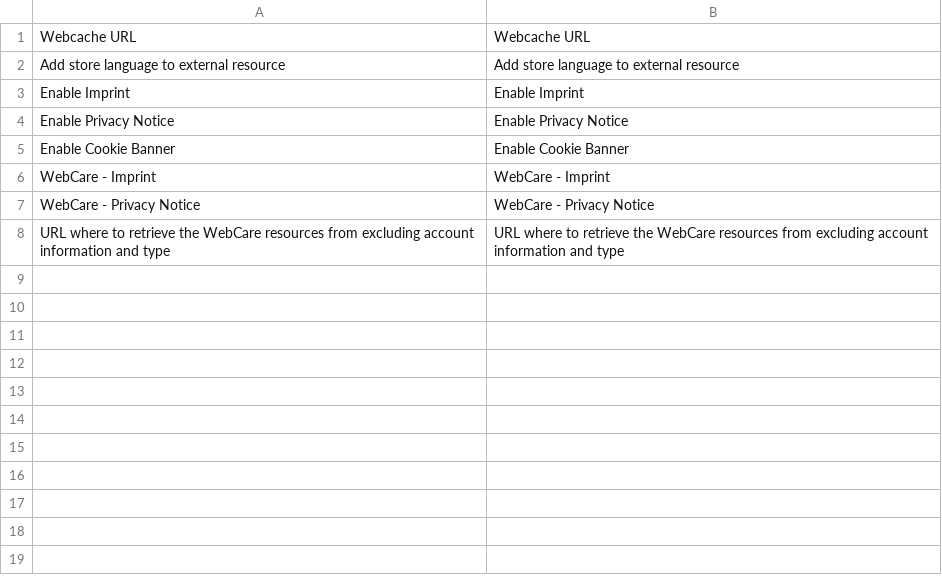
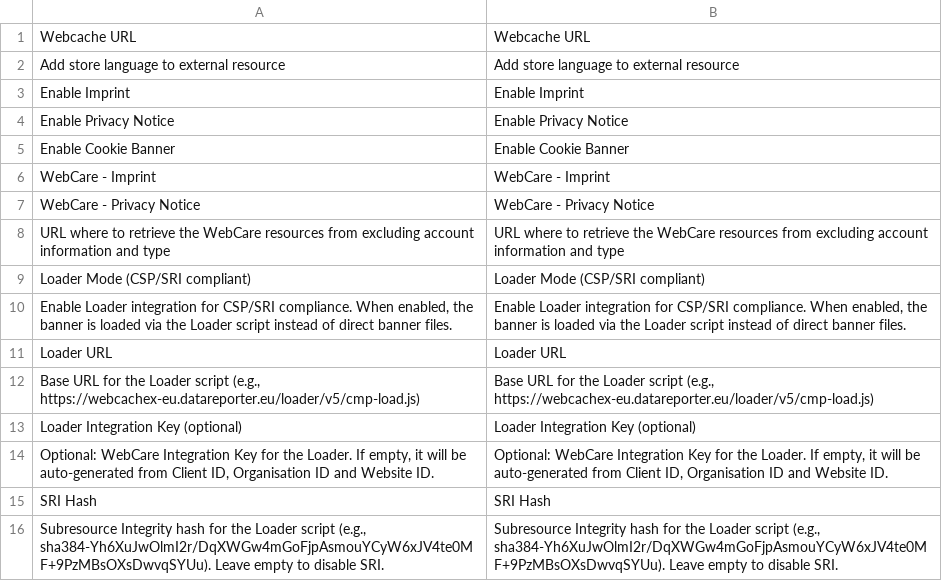
Before and after one commit to datareporter-gmbh/module-webcare, a CSV file: i18n/en_US.csv, drawn as a sheet.

```diff
--- a/i18n/en_US.csv
+++ b/i18n/en_US.csv
@@ -8 +8,9 @@
 "URL where to retrieve the WebCare resources from excluding account information and type","URL where to retrieve the WebCare resources from excluding account information and type"
+"Loader Mode (CSP/SRI compliant)","Loader Mode (CSP/SRI compliant)"
+"Enable Loader integration for CSP/SRI compliance. When enabled, the banner is loaded via the Loader script instead of direct banner files.","Enable Loader integration for CSP/SRI compliance. When enabled, the banner is loaded via the Loader script instead of direct banner files."
+"Loader URL","Loader URL"
+"Base URL for the Loader script (e.g., https://webcachex-eu.datareporter.eu/loader/v5/cmp-load.js)","Base URL for the Loader script (e.g., https://webcachex-eu.datareporter.eu/loader/v5/cmp-load.js)"
+"Loader Integration Key (optional)","Loader Integration Key (optional)"
+"Optional: WebCare Integration Key for the Loader. If empty, it will be auto-generated from Client ID, Organisation ID and Website ID.","Optional: WebCare Integration Key for the Loader. If empty, it will be auto-generated from Client ID, Organisation ID and Website ID."
+"SRI Hash","SRI Hash"
+"Subresource Integrity hash for the Loader script (e.g., sha384-Yh6XuJwOlmI2r/DqXWGw4mGoFjpAsmouYCyW6xJV4te0MF+9PzMBsOXsDwvqSYUu). Leave empty to disable SRI.","Subresource Integrity hash for the Loader script (e.g., sha384-Yh6XuJwOlmI2r/DqXWGw4mGoFjpAsmouYCyW6xJV4te0MF+9PzMBsOXsDwvqSYUu). Leave empty to disable SRI."
```
Also changed, not shown: i18n/de_DE.csv, 11 other files.
